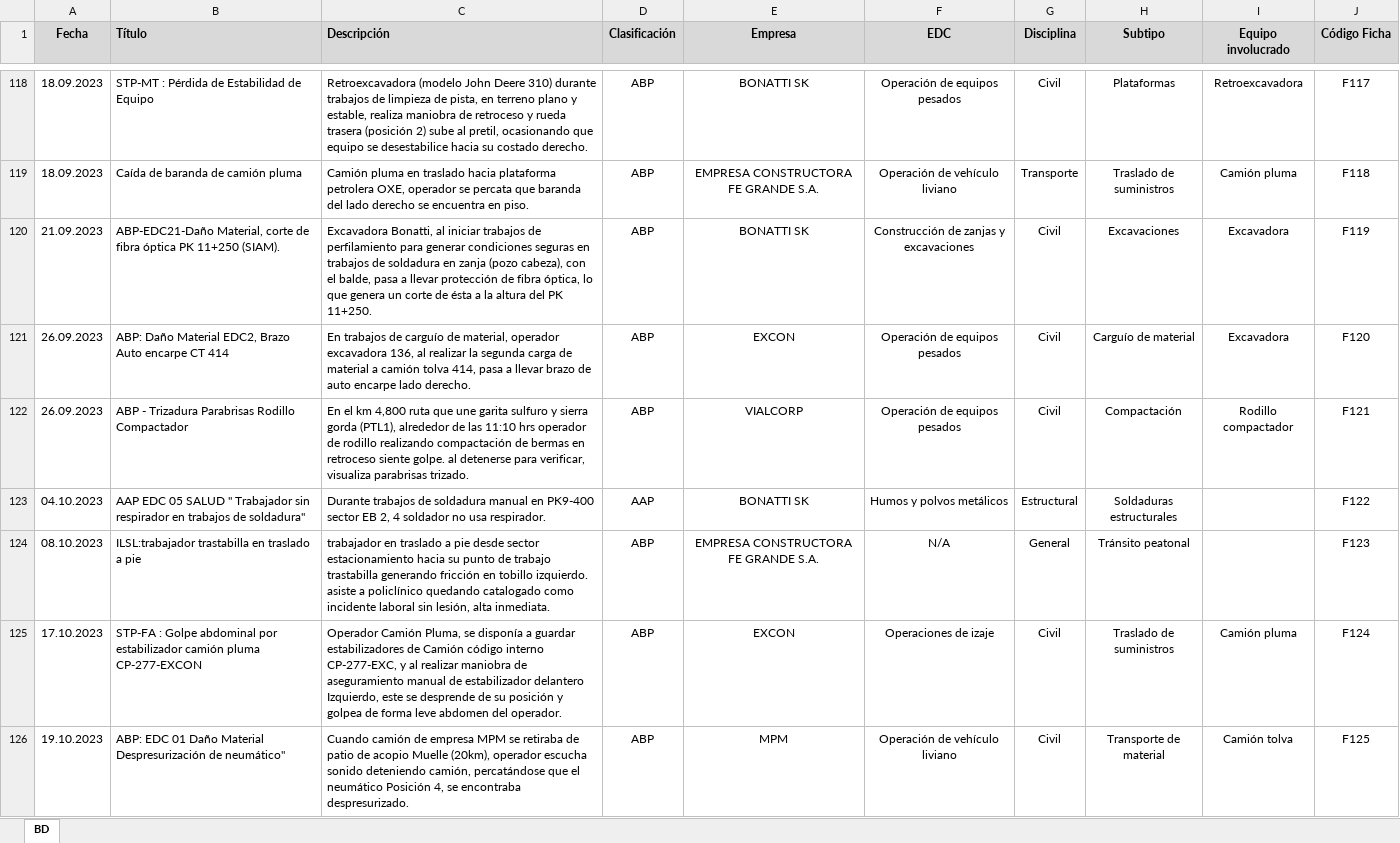
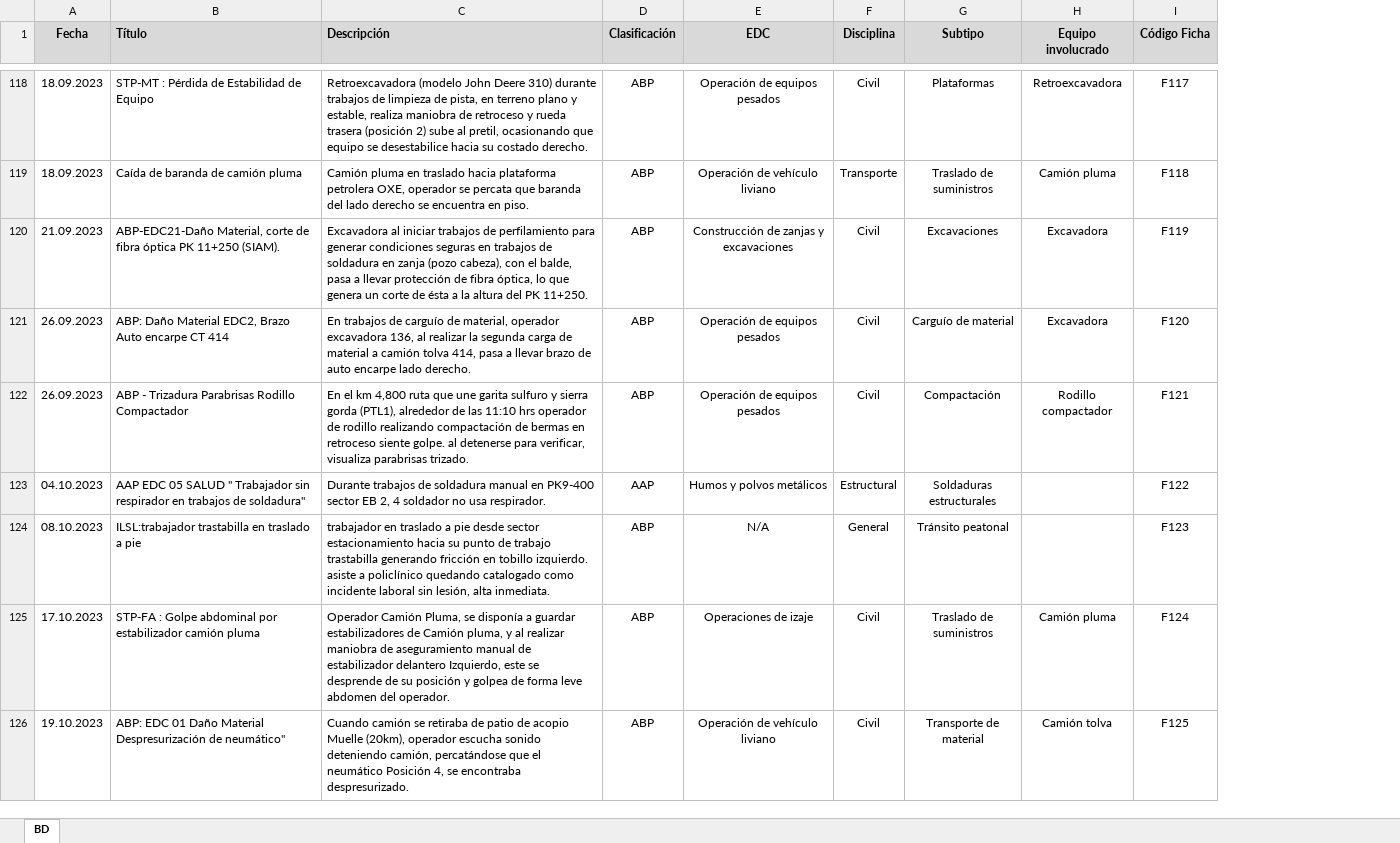
Before and after one commit to mcallejashn/buscador-gp, an Excel workbook: BD Buscador GP.xlsx, sheet BD, drawn as a sheet; only a part is shown, gaps mark what is left out; values as stored, in another font and other column widths than the file's, no borders; table styles not drawn; the diff covers the shown part only; the diff names each change by its address in the sheet, - before the commit and + after, or states it on an @@ line.

Commit message:
Add files via upload

```diff
--- a/BD Buscador GP.xlsx (sheet BD)
+++ b/BD Buscador GP.xlsx (sheet BD)
-column E (Empresa), rows 118-126: BONATTI SK | EMPRESA CONSTRUCTORA FE GRANDE S.A. | BONATTI SK | EXCON | VIALCORP | BONATTI SK | EMPRESA CONSTRUCTORA FE GRANDE S.A. | EXCON | MPM
-C120 (Descripción): Excavadora Bonatti, al iniciar…
+C120 (Descripción): Excavadora al iniciar…
-B125 (Título): …camión pluma CP-277-EXCON
+B125 (Título): …camión pluma
-C125 (Descripción): …de Camión código interno CP-277-EXC, y al…
+C125 (Descripción): …de Camión pluma, y al…
-C126 (Descripción): Cuando camión de empresa MPM se retiraba…
+C126 (Descripción): Cuando camión se retiraba…
```
Also changed, not shown: 74 edited cells elsewhere in this sheet.
